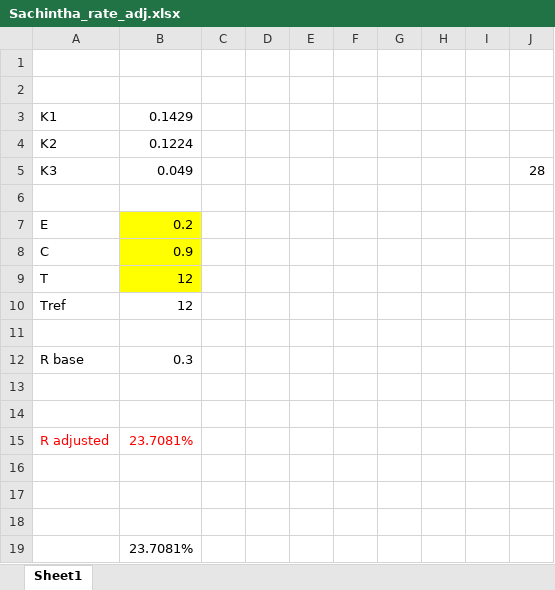
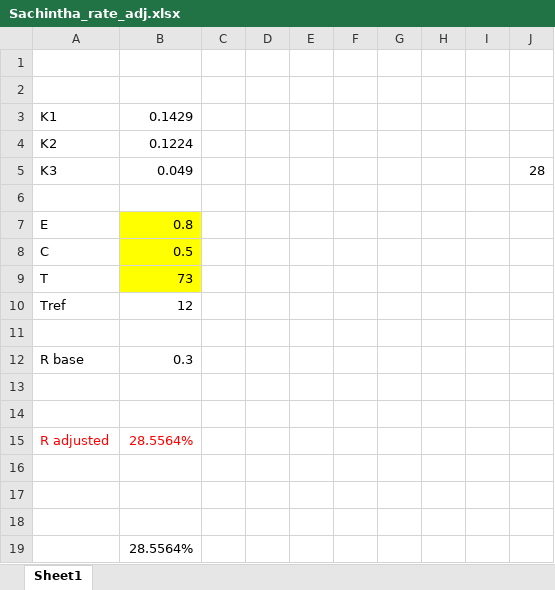
Before and after one commit to Sachintha-Fdo/Cr_risk_bvased_rate, an Excel workbook: Sachintha_rate_adj.xlsx, sheet Sheet1, drawn as a sheet; values as stored, in another font and other column widths than the file's, no borders; the diff names each change by its address in the sheet, - before the commit and + after, or states it on an @@ line.

```diff
--- a/Sachintha_rate_adj.xlsx (sheet Sheet1)
+++ b/Sachintha_rate_adj.xlsx (sheet Sheet1)
-B7: 0.2
+B7: 0.8
-B8: 0.9
+B8: 0.5
-B9: 12
+B9: 73
-B15: 23.7081%
+B15: 28.5564%
-B19: 23.7081%
+B19: 28.5564%
```
Also changed, not shown: 7 other files.
